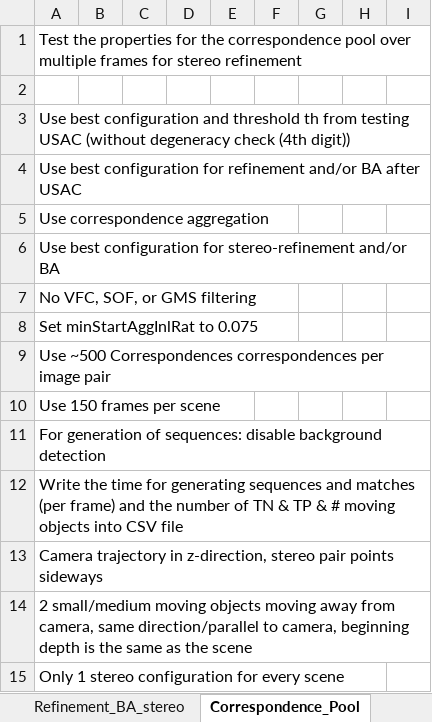
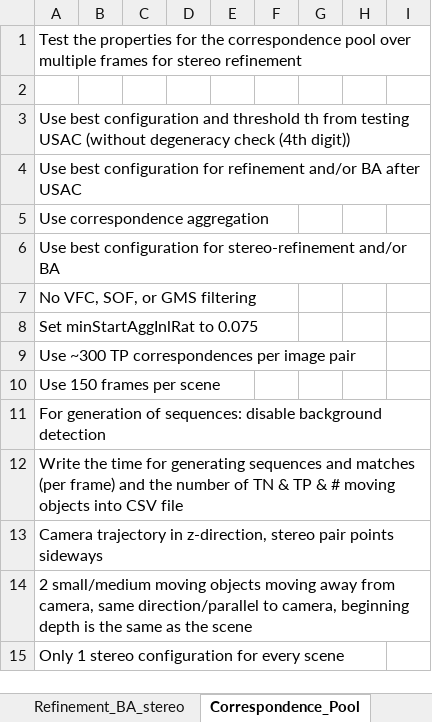
Before and after one commit to josefmaierfl/matchinglib_poselib, an Excel workbook: Test_Overview/Autocalibration-Parametersweep-Testing.xlsx, sheet Correspondence_Pool, drawn as a sheet; only a part is shown; values as stored, in another font and other column widths than the file's, no borders; the diff names each change by its address in the sheet, - before the commit and + after, or states it on an @@ line.

Commit message:
Changed # of TP in configuration files for the correspondence pool test Updated Excel files with test overviews Adapted maxPoolCorrespondences numbers for performing tests

```diff
--- a/Test_Overview/Autocalibration-Parametersweep-Testing.xlsx (sheet Correspondence_Pool)
+++ b/Test_Overview/Autocalibration-Parametersweep-Testing.xlsx (sheet Correspondence_Pool)
-A9: Use ~500 Correspondences correspondences per…
+A9: Use ~300 TP correspondences per…
```
Also changed, not shown: sheet Overview, sheet Robustness, sheet Zeitplan, formulas that keep their value, Test_Overview/Autokalibrierung_Paramtersweep_Werte.xlsx, 4 other files.
